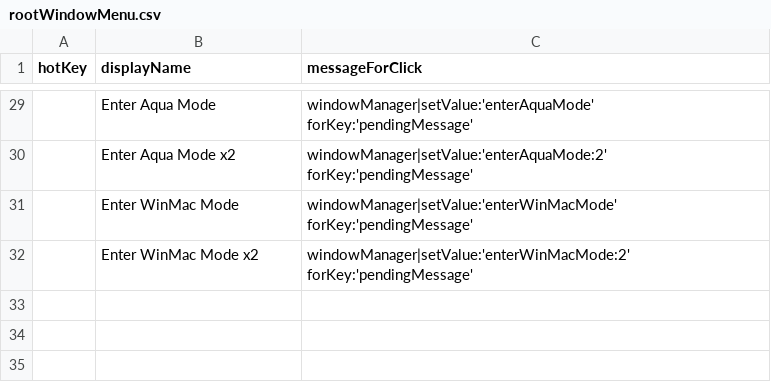
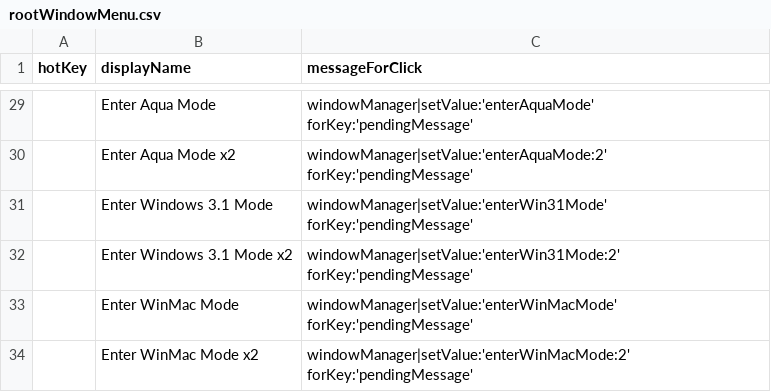
Before and after one commit to arthurchoung/HOTDOG, a CSV file: Config/rootWindowMenu.csv, drawn as a sheet; only a part is shown, gaps mark what is left out; the diff names each change by its address in the sheet, - before the commit and + after, or states it on an @@ line.

Commit message:
Added Windows 3.1 mode

```diff
--- a/Config/rootWindowMenu.csv
+++ b/Config/rootWindowMenu.csv
+row 31:  | Enter Windows 3.1 Mode | windowManager|setValue:'enterWin31Mode' forKey:'pendingMessage'
+row 32:  | Enter Windows 3.1 Mode x2 | windowManager|setValue:'enterWin31Mode:2' forKey:'pendingMessage'
```
